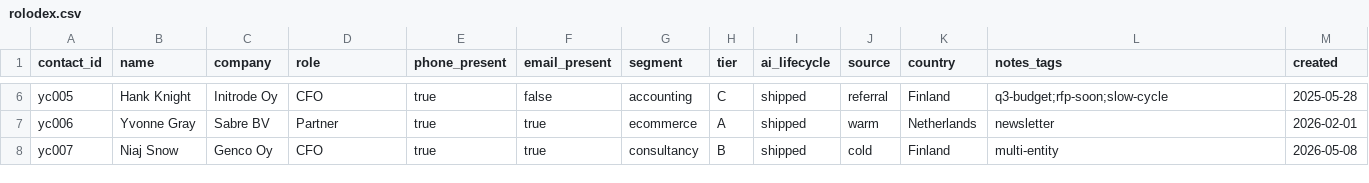
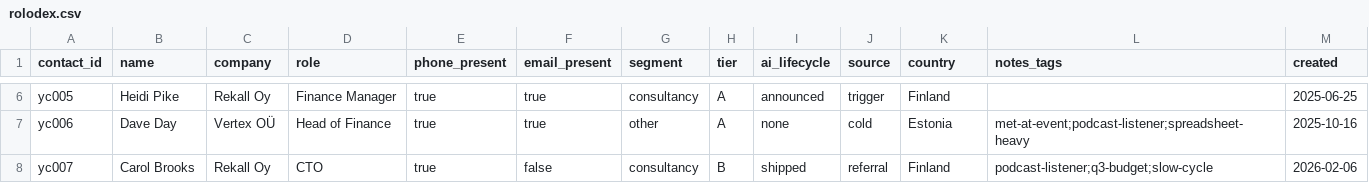
Before and after one commit to AitoDotAI/aito-company-ai, a CSV file: data/seed_tiny/rolodex.csv, drawn as a sheet; only a part is shown, gaps mark what is left out; the diff covers the shown part only; the diff names each change by its address in the sheet, - before the commit and + after, or states it on an @@ line.

```diff
--- a/data/seed_tiny/rolodex.csv
+++ b/data/seed_tiny/rolodex.csv
-B6 (name): Hank Knight
+B6 (name): Heidi Pike
-C6 (company): Initrode Oy
+C6 (company): Rekall Oy
-D6 (role): CFO
+D6 (role): Finance Manager
-F6 (email_present): false
+F6 (email_present): true
-G6 (segment): accounting
+G6 (segment): consultancy
-H6 (tier): C
+H6 (tier): A
-I6 (ai_lifecycle): shipped
+I6 (ai_lifecycle): announced
-J6 (source): referral
+J6 (source): trigger
-L6 (notes_tags): q3-budget;rfp-soon;slow-cycle
+L6 (notes_tags): (empty)
-M6 (created): 2025-05-28
+M6 (created): 2025-06-25
-B7 (name): Yvonne Gray
+B7 (name): Dave Day
-C7 (company): Sabre BV
+C7 (company): Vertex OÜ
-D7 (role): Partner
+D7 (role): Head of Finance
-G7 (segment): ecommerce
+G7 (segment): other
-I7 (ai_lifecycle): shipped
+I7 (ai_lifecycle): none
-J7 (source): warm
+J7 (source): cold
-K7 (country): Netherlands
+K7 (country): Estonia
-L7 (notes_tags): newsletter
+L7 (notes_tags): met-at-event;podcast-listener;spreadsheet-heavy
-M7 (created): 2026-02-01
+M7 (created): 2025-10-16
-B8 (name): Niaj Snow
+B8 (name): Carol Brooks
-C8 (company): Genco Oy
+C8 (company): Rekall Oy
-D8 (role): CFO
+D8 (role): CTO
-F8 (email_present): true
+F8 (email_present): false
-J8 (source): cold
+J8 (source): referral
-L8 (notes_tags): multi-entity
+L8 (notes_tags): podcast-listener;q3-budget;slow-cycle
-M8 (created): 2026-05-08
+M8 (created): 2026-02-06
```
Also changed, not shown: 56 edited cells elsewhere in this file, data/seed/experiments.csv, data/seed/rolodex.csv, 20 other files.
